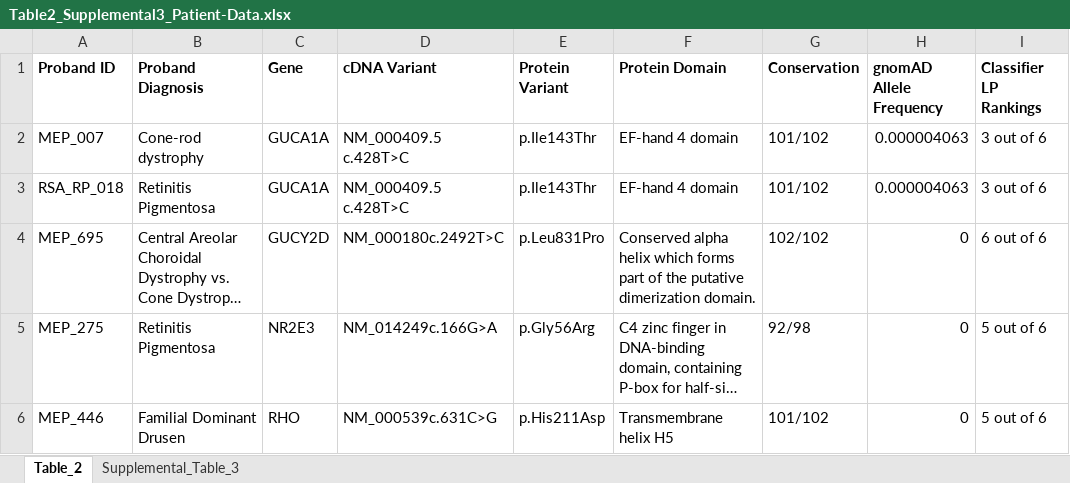
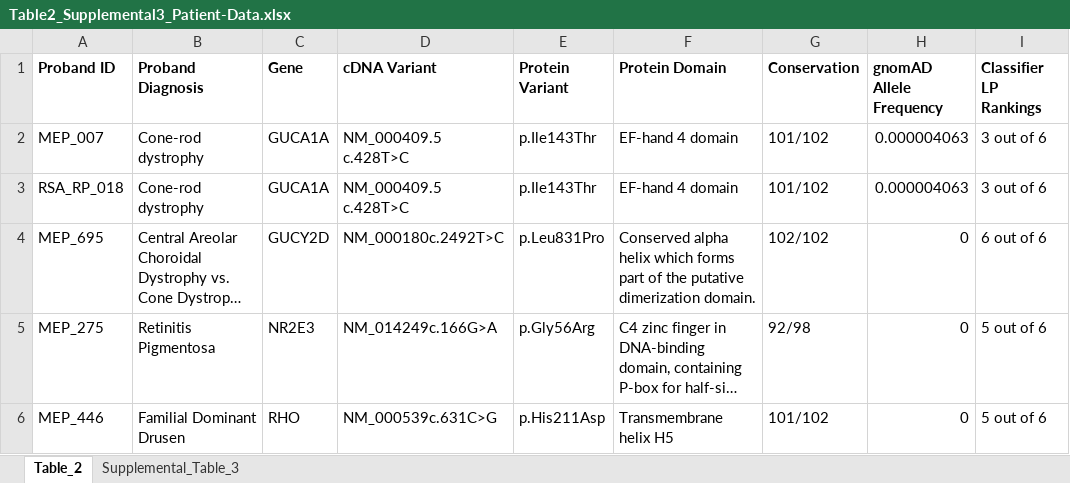
Before and after one commit to toofastdan117/AD_IRDs, an Excel workbook: patient_data/Table2_Supplemental3_Patient-Data.xlsx, sheet Table_2, drawn as a sheet; only a part is shown; long unchanged cells end in …; values as stored, in another font and other column widths than the file's, no borders; the diff names each change by its address in the sheet, - before the commit and + after, or states it on an @@ line.

```diff
--- a/patient_data/Table2_Supplemental3_Patient-Data.xlsx (sheet Table_2)
+++ b/patient_data/Table2_Supplemental3_Patient-Data.xlsx (sheet Table_2)
-B3 (Proband Diagnosis): Retinitis Pigmentosa
+B3 (Proband Diagnosis): Cone-rod dystrophy
```
Also changed, not shown: sheet Supplemental_Table_3, 19 other files.
